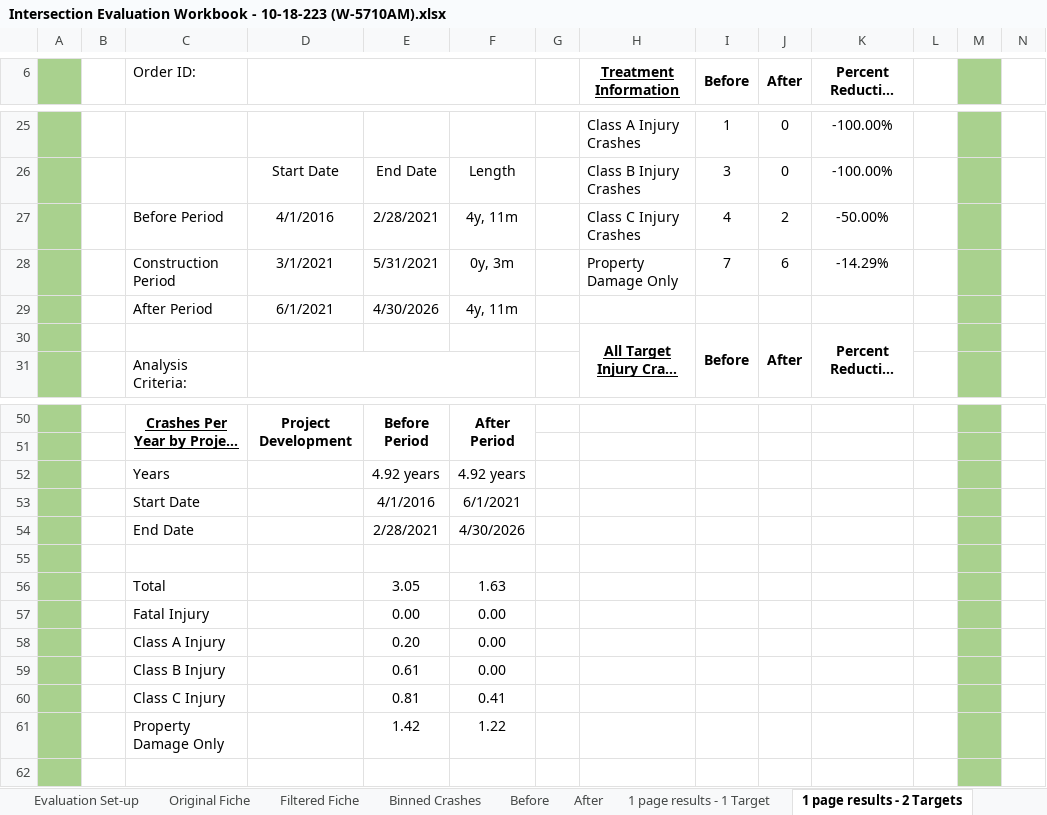
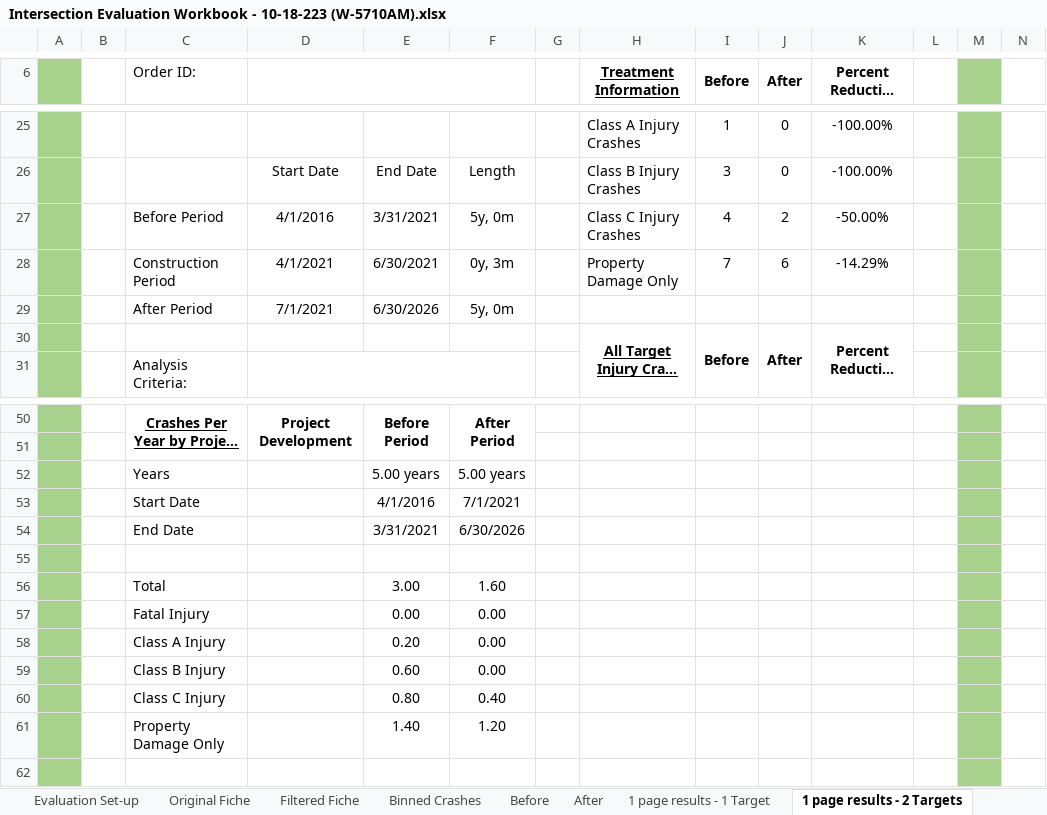
Before and after one commit to bahretc/Etch-A-Sketch, an Excel workbook: examples/41000076160/Intersection Evaluation Workbook - 10-18-223 (W-5710AM).xlsx, sheet 1 page results - 2 Targets, drawn as a sheet; only a part is shown, gaps mark what is left out; long unchanged cells end in …; values as stored, in another font and other column widths than the file's, no borders; charts and pictures and conditional formats not drawn; removed rows and columns are numbered as before the commit, all else as after; rows hold the shown columns only; the diff names each change by its address in the sheet, - before the commit and + after, or states it on an @@ line.

```diff
--- a/examples/41000076160/Intersection Evaluation Workbook - 10-18-223 (W-5710AM).xlsx (sheet 1 page results - 2 Targets)
+++ b/examples/41000076160/Intersection Evaluation Workbook - 10-18-223 (W-5710AM).xlsx (sheet 1 page results - 2 Targets)
-E27: 2/28/2021
+E27: 3/31/2021
-F27: 4y, 11m
+F27: 5y, 0m
-D28: 3/1/2021
+D28: 4/1/2021
-E28: 5/31/2021
+E28: 6/30/2021
-D29: 6/1/2021
+D29: 7/1/2021
-E29: 4/30/2026
+E29: 6/30/2026
-F29: 4y, 11m
+F29: 5y, 0m
-E52: 4.92 years
+E52: 5.00 years
-F52: 4.92 years
+F52: 5.00 years
-F53: 6/1/2021
+F53: 7/1/2021
-E54: 2/28/2021
+E54: 3/31/2021
-F54: 4/30/2026
+F54: 6/30/2026
-row 56:  |  | Total |  | 3.05 | 1.63
+row 56:  |  | Total |  | 3.00 | 1.60
-E59: 0.61
+E59: 0.60
-row 60:  |  | Class C Injury |  | 0.81 | 0.41
-row 61:  |  | Property Damage Only |  | 1.42 | 1.22
+row 60:  |  | Class C Injury |  | 0.80 | 0.40
+row 61:  |  | Property Damage Only |  | 1.40 | 1.20
```
Also changed, not shown: sheet 1 page results - 1 Target, sheet Filtered Fiche, sheet For NCDOT staff - for Tracking, sheet Evaluation Set-up, sheet Before, sheet After, hidden cells, 5 other files.
